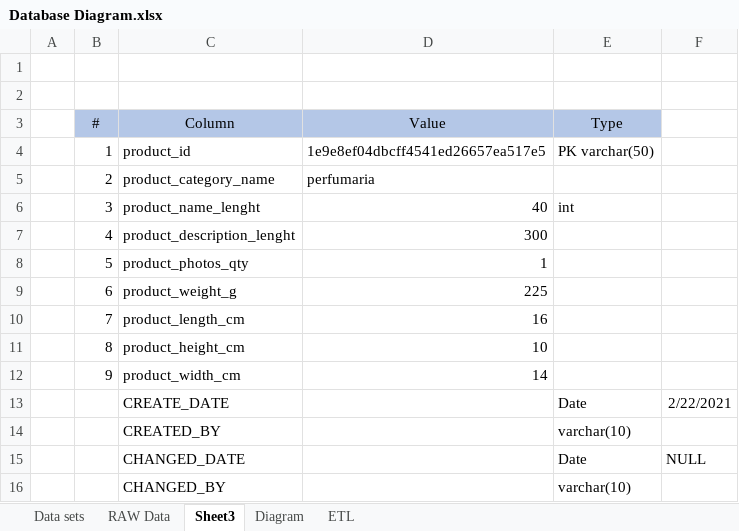
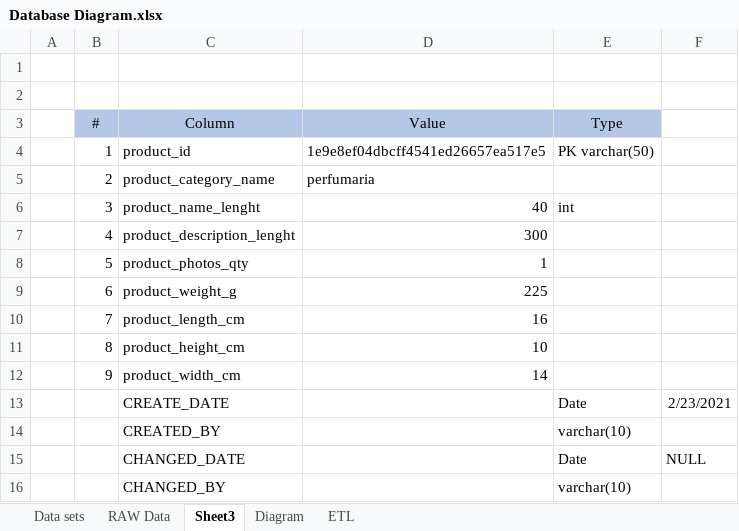
Before and after one commit to nt1983/Team-A-Kaggle_Brazilian_E_commerce, an Excel workbook: Resources/Database Diagram.xlsx, sheet Sheet3, drawn as a sheet; values as stored, in another font and other column widths than the file's, no borders; charts and pictures not drawn; the diff names each change by its address in the sheet, - before the commit and + after, or states it on an @@ line.

```diff
--- a/Resources/Database Diagram.xlsx (sheet Sheet3)
+++ b/Resources/Database Diagram.xlsx (sheet Sheet3)
-F13: 2/22/2021
+F13: 2/23/2021
```
Also changed, not shown: sheet Data sets, 3 other files.
